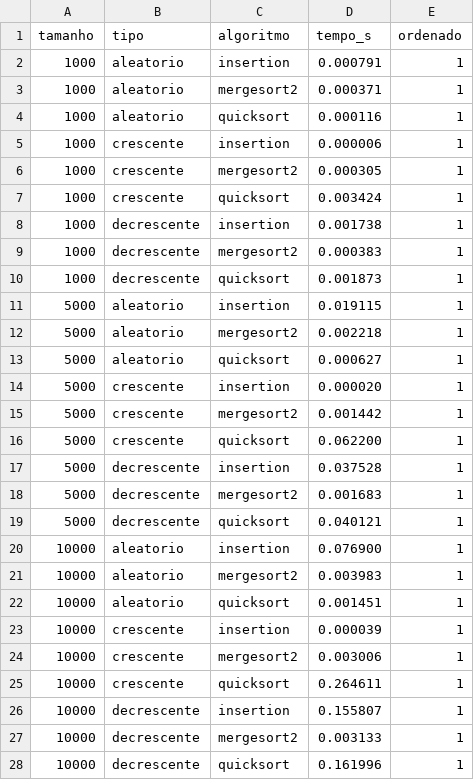
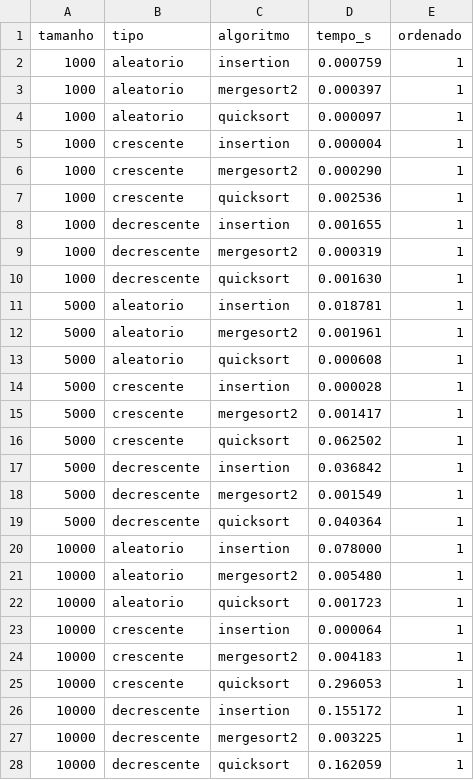
Before and after one commit to amandakmj/COMP0412_AMANDA_SILVA, a CSV file: ordenacao/tempos.csv, drawn as a sheet.

Commit message:
Adiciona partes de tempo

```diff
--- a/ordenacao/tempos.csv
+++ b/ordenacao/tempos.csv
@@ -1,28 +1,28 @@
 tamanho,tipo,algoritmo,tempo_s,ordenado
-1000,aleatorio,insertion,0.000791,1
-1000,aleatorio,mergesort2,0.000371,1
-1000,aleatorio,quicksort,0.000116,1
-1000,crescente,insertion,0.000006,1
-1000,crescente,mergesort2,0.000305,1
-1000,crescente,quicksort,0.003424,1
-1000,decrescente,insertion,0.001738,1
-1000,decrescente,mergesort2,0.000383,1
-1000,decrescente,quicksort,0.001873,1
-5000,aleatorio,insertion,0.019115,1
-5000,aleatorio,mergesort2,0.002218,1
-5000,aleatorio,quicksort,0.000627,1
-5000,crescente,insertion,0.000020,1
-5000,crescente,mergesort2,0.001442,1
-5000,crescente,quicksort,0.062200,1
-5000,decrescente,insertion,0.037528,1
-5000,decrescente,mergesort2,0.001683,1
-5000,decrescente,quicksort,0.040121,1
-10000,aleatorio,insertion,0.076900,1
-10000,aleatorio,mergesort2,0.003983,1
-10000,aleatorio,quicksort,0.001451,1
-10000,crescente,insertion,0.000039,1
-10000,crescente,mergesort2,0.003006,1
-10000,crescente,quicksort,0.264611,1
-10000,decrescente,insertion,0.155807,1
-10000,decrescente,mergesort2,0.003133,1
-10000,decrescente,quicksort,0.161996,1
+1000,aleatorio,insertion,0.000759,1
+1000,aleatorio,mergesort2,0.000397,1
+1000,aleatorio,quicksort,0.000097,1
+1000,crescente,insertion,0.000004,1
+1000,crescente,mergesort2,0.000290,1
+1000,crescente,quicksort,0.002536,1
+1000,decrescente,insertion,0.001655,1
+1000,decrescente,mergesort2,0.000319,1
+1000,decrescente,quicksort,0.001630,1
+5000,aleatorio,insertion,0.018781,1
+5000,aleatorio,mergesort2,0.001961,1
+5000,aleatorio,quicksort,0.000608,1
+5000,crescente,insertion,0.000028,1
+5000,crescente,mergesort2,0.001417,1
+5000,crescente,quicksort,0.062502,1
+5000,decrescente,insertion,0.036842,1
+5000,decrescente,mergesort2,0.001549,1
+5000,decrescente,quicksort,0.040364,1
+10000,aleatorio,insertion,0.078000,1
+10000,aleatorio,mergesort2,0.005480,1
+10000,aleatorio,quicksort,0.001723,1
+10000,crescente,insertion,0.000064,1
+10000,crescente,mergesort2,0.004183,1
+10000,crescente,quicksort,0.296053,1
+10000,decrescente,insertion,0.155172,1
+10000,decrescente,mergesort2,0.003225,1
+10000,decrescente,quicksort,0.162059,1
```
Also changed, not shown: 2 other files.
